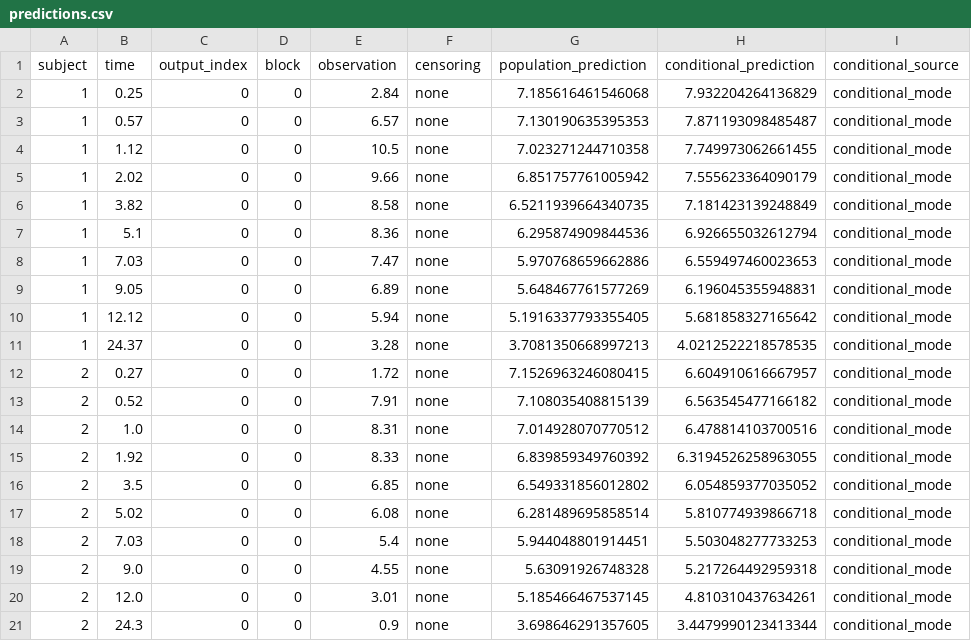
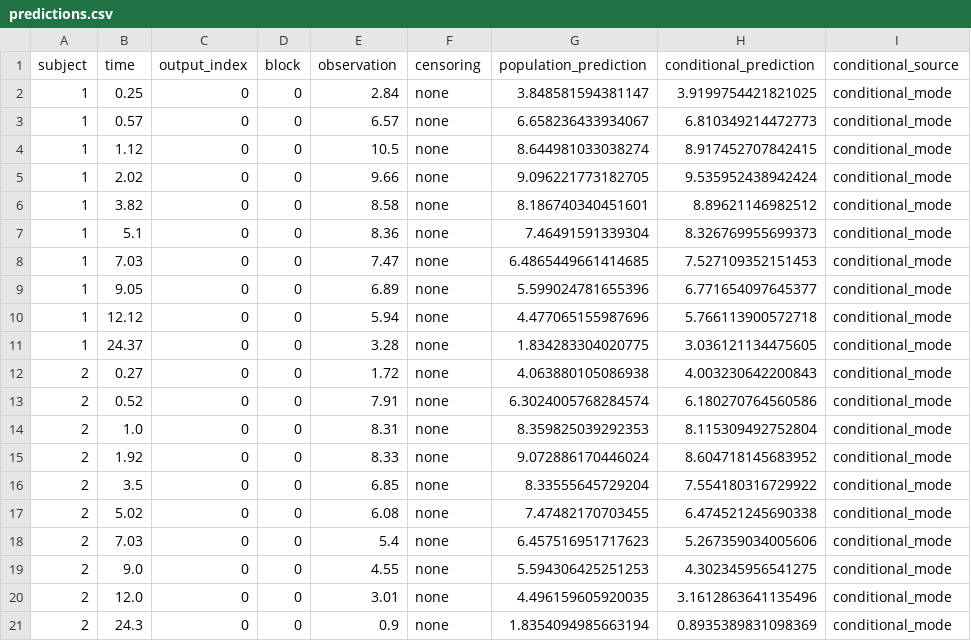
Before and after one commit to LAPKB/PMcore, a CSV file: examples/analytical_saem_test/pmcore_output/run_data/predictions.csv, drawn as a sheet.

```diff
--- a/examples/analytical_saem_test/pmcore_output/run_data/predictions.csv
+++ b/examples/analytical_saem_test/pmcore_output/run_data/predictions.csv
@@ -1,21 +1,21 @@
 subject,time,output_index,block,observation,censoring,population_prediction,conditional_prediction,conditional_source
-1,0.25,0,0,2.84,none,7.185616461546068,7.932204264136829,conditional_mode
-1,0.57,0,0,6.57,none,7.130190635395353,7.871193098485487,conditional_mode
-1,1.12,0,0,10.5,none,7.023271244710358,7.749973062661455,conditional_mode
-1,2.02,0,0,9.66,none,6.851757761005942,7.555623364090179,conditional_mode
-1,3.82,0,0,8.58,none,6.5211939664340735,7.181423139248849,conditional_mode
-1,5.1,0,0,8.36,none,6.295874909844536,6.926655032612794,conditional_mode
-1,7.03,0,0,7.47,none,5.970768659662886,6.559497460023653,conditional_mode
-1,9.05,0,0,6.89,none,5.648467761577269,6.196045355948831,conditional_mode
-1,12.12,0,0,5.94,none,5.1916337793355405,5.681858327165642,conditional_mode
-1,24.37,0,0,3.28,none,3.7081350668997213,4.0212522218578535,conditional_mode
-2,0.27,0,0,1.72,none,7.1526963246080415,6.604910616667957,conditional_mode
-2,0.52,0,0,7.91,none,7.108035408815139,6.563545477166182,conditional_mode
-2,1.0,0,0,8.31,none,7.014928070770512,6.478814103700516,conditional_mode
-2,1.92,0,0,8.33,none,6.839859349760392,6.3194526258963055,conditional_mode
-2,3.5,0,0,6.85,none,6.549331856012802,6.054859377035052,conditional_mode
-2,5.02,0,0,6.08,none,6.281489695858514,5.810774939866718,conditional_mode
-2,7.03,0,0,5.4,none,5.944048801914451,5.503048277733253,conditional_mode
-2,9.0,0,0,4.55,none,5.63091926748328,5.217264492959318,conditional_mode
-2,12.0,0,0,3.01,none,5.185466467537145,4.810310437634261,conditional_mode
-2,24.3,0,0,0.9,none,3.698646291357605,3.4479990123413344,conditional_mode
+1,0.25,0,0,2.84,none,3.848581594381147,3.9199754421821025,conditional_mode
+1,0.57,0,0,6.57,none,6.658236433934067,6.810349214472773,conditional_mode
+1,1.12,0,0,10.5,none,8.644981033038274,8.917452707842415,conditional_mode
+1,2.02,0,0,9.66,none,9.096221773182705,9.535952438942424,conditional_mode
+1,3.82,0,0,8.58,none,8.186740340451601,8.89621146982512,conditional_mode
+1,5.1,0,0,8.36,none,7.46491591339304,8.326769955699373,conditional_mode
+1,7.03,0,0,7.47,none,6.4865449661414685,7.527109352151453,conditional_mode
+1,9.05,0,0,6.89,none,5.599024781655396,6.771654097645377,conditional_mode
+1,12.12,0,0,5.94,none,4.477065155987696,5.766113900572718,conditional_mode
+1,24.37,0,0,3.28,none,1.834283304020775,3.036121134475605,conditional_mode
+2,0.27,0,0,1.72,none,4.063880105086938,4.003230642200843,conditional_mode
+2,0.52,0,0,7.91,none,6.3024005768284574,6.180270764560586,conditional_mode
+2,1.0,0,0,8.31,none,8.359825039292353,8.115309492752804,conditional_mode
+2,1.92,0,0,8.33,none,9.072886170446024,8.604718145683952,conditional_mode
+2,3.5,0,0,6.85,none,8.33555645729204,7.554180316729922,conditional_mode
+2,5.02,0,0,6.08,none,7.47482170703455,6.474521245690338,conditional_mode
+2,7.03,0,0,5.4,none,6.457516951717623,5.267359034005606,conditional_mode
+2,9.0,0,0,4.55,none,5.594306425251253,4.302345956541275,conditional_mode
+2,12.0,0,0,3.01,none,4.496159605920035,3.1612863641135496,conditional_mode
+2,24.3,0,0,0.9,none,1.8354094985663194,0.8935389831098369,conditional_mode
```
Also changed, not shown: examples/analytical_saem_test/pmcore_output/run_data/individual_effects.csv, examples/analytical_saem_test/pmcore_output/run_data/individual_parameters.csv, 11 other files.
